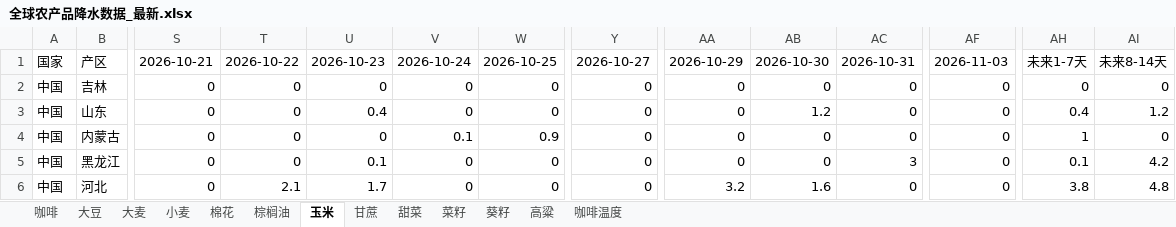
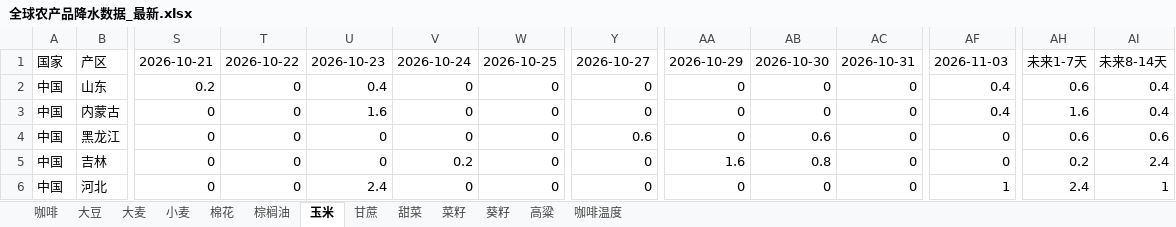
Before and after one commit to 2368846312-oss/ag-weather, an Excel workbook: 全球农产品降水数据_最新.xlsx, sheet 玉米, drawn as a sheet; only a part is shown, gaps mark what is left out; values as stored, in another font and other column widths than the file's, no cell formats; removed rows and columns are numbered as before the commit, all else as after; rows hold the shown columns only; the diff covers the shown part only; the diff names each change by its address in the sheet, - before the commit and + after, or states it on an @@ line.

```diff
--- a/全球农产品降水数据_最新.xlsx (sheet 玉米)
+++ b/全球农产品降水数据_最新.xlsx (sheet 玉米)
-row 2: 中国 | 吉林 | 0 | 0 | 0 | 0 | 0 | 0 | 0 | 0 | 0 | 0 | 0 | 0
-S2: 0
+S2: 0.2
-AB2: 1.2
+AB2: 0
-AF2:AF3: 0
+AF2:AF3: 0.4
-AH2: 0.4
+AH2: 0.6
-AI2: 1.2
+AI2: 0.4
-U3: 0
+U3: 1.6
-V3: 0.1
+V3: 0
-W3: 0.9
+W3: 0
-AH3: 1
+AH3: 1.6
-AI3: 0
+AI3: 0.4
-U4: 0.1
+U4: 0
-Y4: 0
+Y4: 0.6
-AB4: 0
+AB4: 0.6
-AC4: 3
+AC4: 0
-AH4: 0.1
+AH4: 0.6
-AI4: 4.2
+AI4: 0.6
+row 5: 中国 | 吉林 | 0 | 0 | 0 | 0.2 | 0 | 0 | 1.6 | 0.8 | 0 | 0 | 0.2 | 2.4
-T6: 2.1
+T6: 0
-U6: 1.7
+U6: 2.4
-AA6: 3.2
+AA6: 0
-AB6: 1.6
+AB6: 0
-AF6: 0
+AF6: 1
-AH6: 3.8
+AH6: 2.4
-AI6: 4.8
+AI6: 1
```
Also changed, not shown: 13 added rows, 13 removed rows and 299 edited cells elsewhere in this sheet, sheet 小麦, sheet 菜籽, sheet 葵籽, sheet 咖啡温度, sheet 棕榈油, sheet 大豆, 6 more sheets, cell formats.
